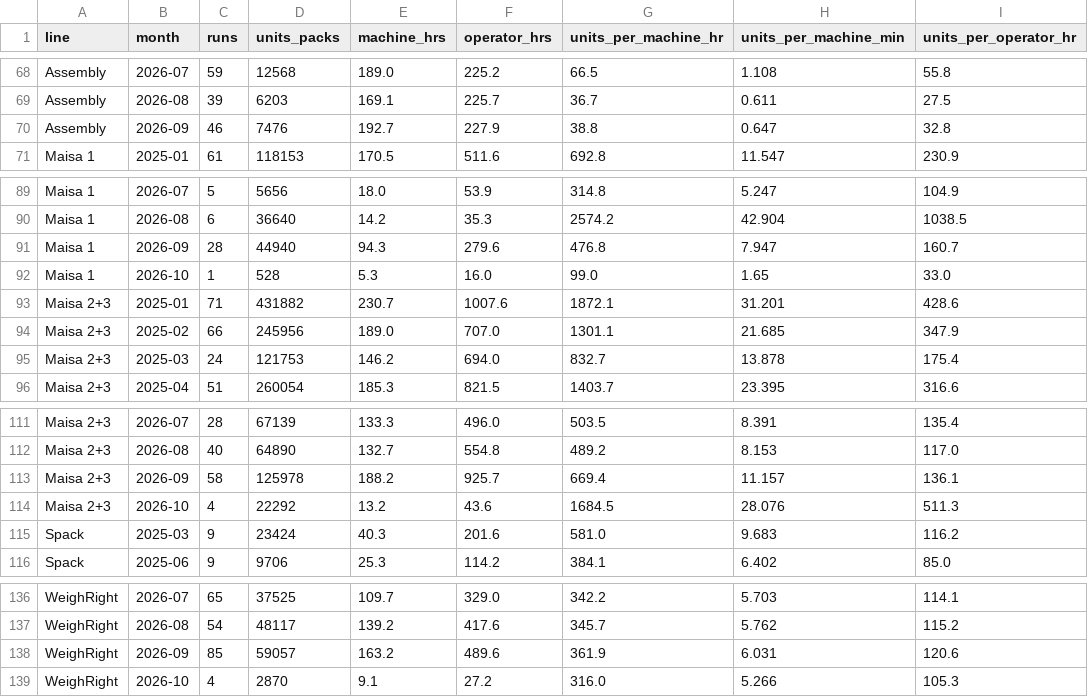
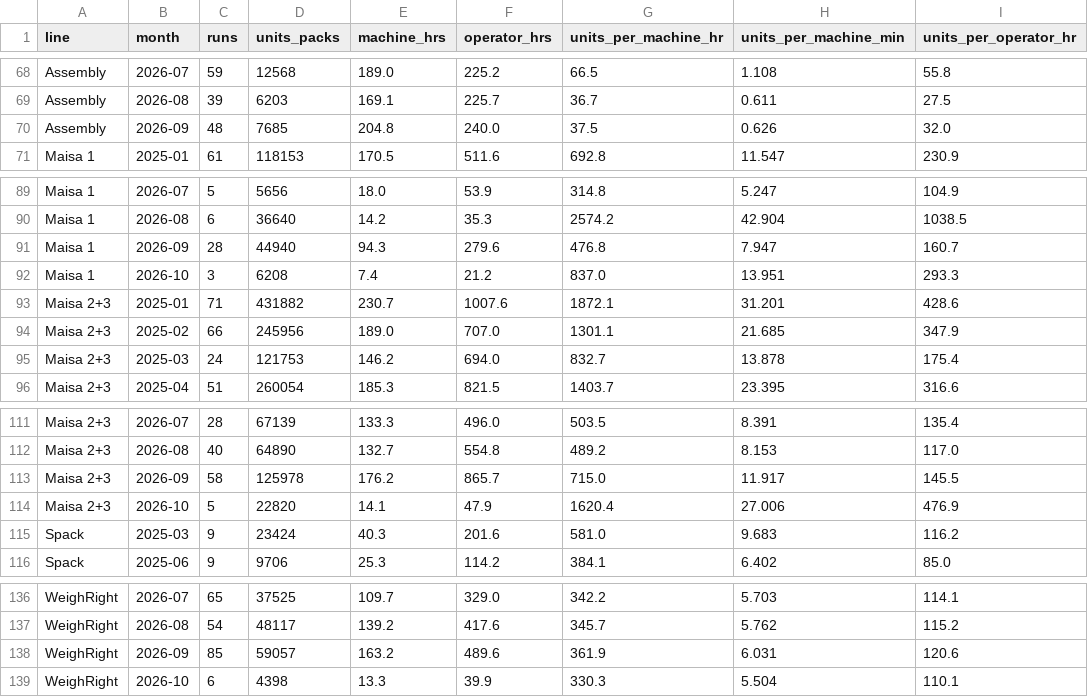
Before and after one commit to jstnadler/teeccino-reports, a CSV file: cost-throughput-by-machine-month-alltime.csv, drawn as a sheet; only a part is shown, gaps mark what is left out.

```diff
--- a/cost-throughput-by-machine-month-alltime.csv
+++ b/cost-throughput-by-machine-month-alltime.csv
@@ -69,3 +69,3 @@ Assembly,2026-07,59,12568,189.0,225.2,66.5,1.108,55.8
 Assembly,2026-08,39,6203,169.1,225.7,36.7,0.611,27.5
-Assembly,2026-09,46,7476,192.7,227.9,38.8,0.647,32.8
+Assembly,2026-09,48,7685,204.8,240.0,37.5,0.626,32.0
 Maisa 1,2025-01,61,118153,170.5,511.6,692.8,11.547,230.9
@@ -91,3 +91,3 @@ Maisa 1,2026-08,6,36640,14.2,35.3,2574.2,42.904,1038.5
 Maisa 1,2026-09,28,44940,94.3,279.6,476.8,7.947,160.7
-Maisa 1,2026-10,1,528,5.3,16.0,99.0,1.65,33.0
+Maisa 1,2026-10,3,6208,7.4,21.2,837.0,13.951,293.3
 Maisa 2+3,2025-01,71,431882,230.7,1007.6,1872.1,31.201,428.6
@@ -112,4 +112,4 @@ Maisa 2+3,2026-07,28,67139,133.3,496.0,503.5,8.391,135.4
 Maisa 2+3,2026-08,40,64890,132.7,554.8,489.2,8.153,117.0
-Maisa 2+3,2026-09,58,125978,188.2,925.7,669.4,11.157,136.1
-Maisa 2+3,2026-10,4,22292,13.2,43.6,1684.5,28.076,511.3
+Maisa 2+3,2026-09,58,125978,176.2,865.7,715.0,11.917,145.5
+Maisa 2+3,2026-10,5,22820,14.1,47.9,1620.4,27.006,476.9
 Spack,2025-03,9,23424,40.3,201.6,581.0,9.683,116.2
@@ -138,2 +138,2 @@ WeighRight,2026-08,54,48117,139.2,417.6,345.7,5.762,115.2
 WeighRight,2026-09,85,59057,163.2,489.6,361.9,6.031,120.6
-WeighRight,2026-10,4,2870,9.1,27.2,316.0,5.266,105.3
+WeighRight,2026-10,6,4398,13.3,39.9,330.3,5.504,110.1
```
Also changed, not shown: cost-production-runs-alltime.csv, cost-throughput-by-category-month-alltime.csv.
